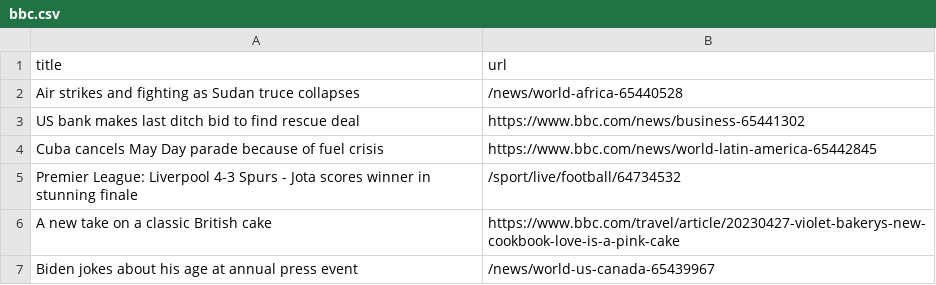
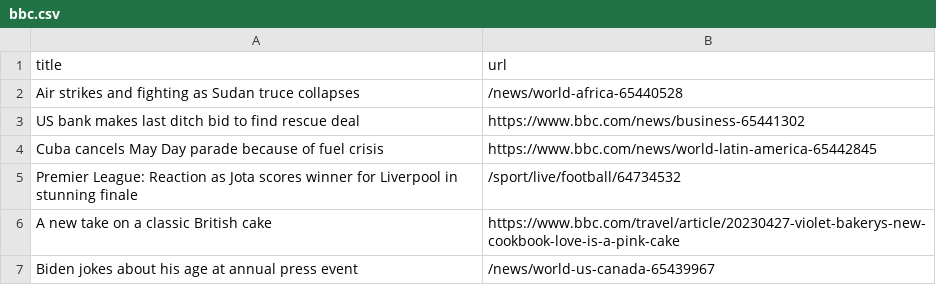
Before and after one commit to terril68/automatic-scraper, a CSV file: bbc.csv, drawn as a sheet; only a part is shown.

```diff
--- a/bbc.csv
+++ b/bbc.csv
@@ -4,3 +4,3 @@ US bank makes last ditch bid to find rescue deal,https://www.bbc.com/news/busine
 Cuba cancels May Day parade because of fuel crisis,https://www.bbc.com/news/world-latin-america-65442845
-Premier League: Liverpool 4-3 Spurs - Jota scores winner in stunning finale,/sport/live/football/64734532
+Premier League: Reaction as Jota scores winner for Liverpool in stunning finale,/sport/live/football/64734532
 A new take on a classic British cake,https://www.bbc.com/travel/article/20230427-violet-bakerys-new-cookbook-love-is-a-pink-cake
```
